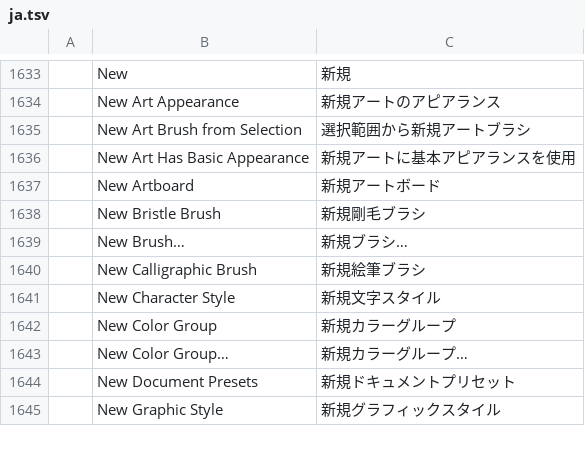
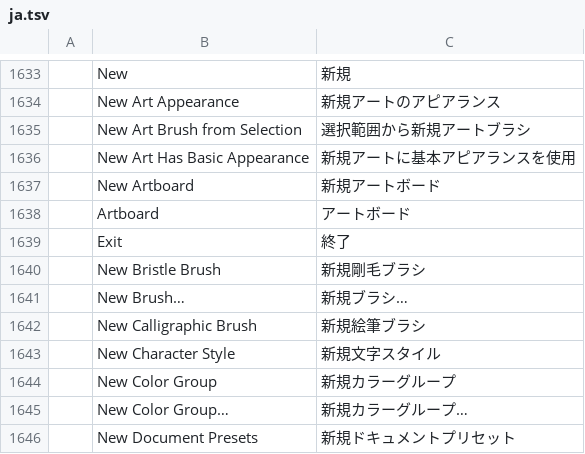
Before and after one commit to 7mz410/ShibShib-rsm, a TSV file: crates/ui-egui/src/i18n/ja.tsv, drawn as a sheet; only a part is shown, gaps mark what is left out; the shorter side is filled out with more unchanged rows; the diff names each change by its address in the sheet, - before the commit and + after, or states it on an @@ line.

```diff
--- a/crates/ui-egui/src/i18n/ja.tsv
+++ b/crates/ui-egui/src/i18n/ja.tsv
+row 1638:  | Artboard | アートボード
+row 1639:  | Exit | 終了
```
Also changed, not shown: crates/ui-egui/src/i18n/es.tsv, crates/ui-egui/src/i18n/it.tsv, 5 other files.
